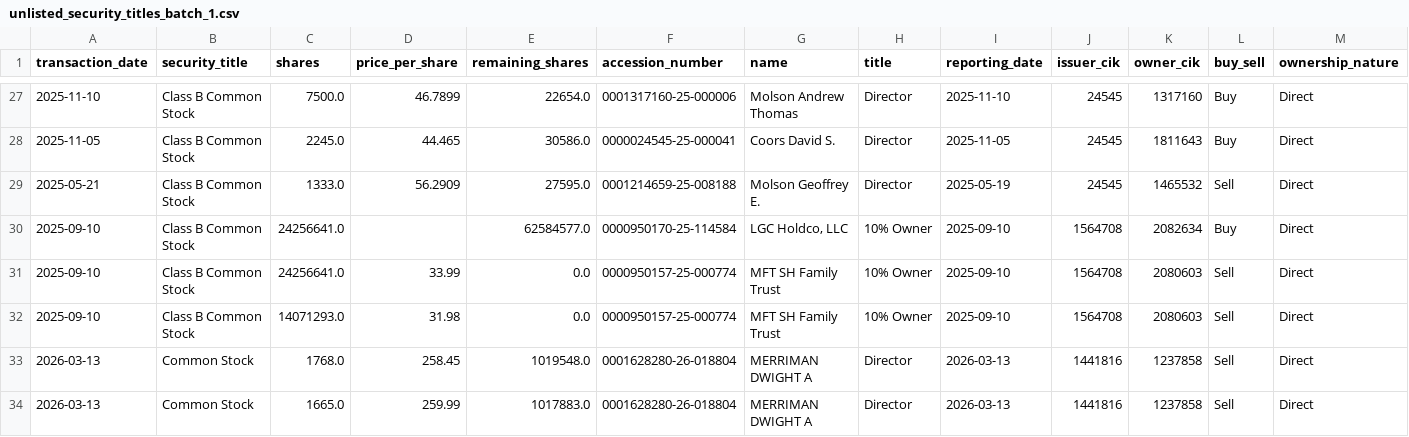
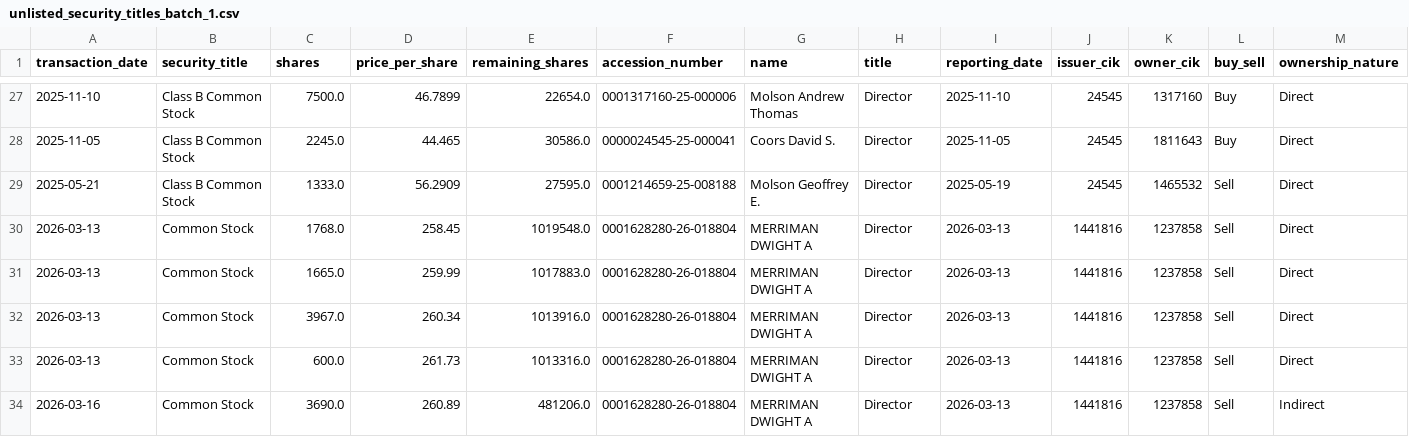
Before and after one commit to supertypeai/sectors_us_insider_trading, a CSV file: unlisted_security_titles_batch_1.csv, drawn as a sheet; only a part is shown, gaps mark what is left out; the shorter side is filled out with more unchanged rows; rows hold the shown columns only; the diff names each change by its address in the sheet, - before the commit and + after, or states it on an @@ line.

```diff
--- a/unlisted_security_titles_batch_1.csv
+++ b/unlisted_security_titles_batch_1.csv
-row 30: 2025-09-10 | Class B Common Stock | 24256641.0 |  | 62584577.0 | 0000950170-25-114584 | LGC Holdco, LLC | 10% Owner | 2025-09-10 | 1564708 | 2082634 | Buy | Direct
-row 31: 2025-09-10 | Class B Common Stock | 24256641.0 | 33.99 | 0.0 | 0000950157-25-000774 | MFT SH Family Trust | 10% Owner | 2025-09-10 | 1564708 | 2080603 | Sell | Direct
-row 32: 2025-09-10 | Class B Common Stock | 14071293.0 | 31.98 | 0.0 | 0000950157-25-000774 | MFT SH Family Trust | 10% Owner | 2025-09-10 | 1564708 | 2080603 | Sell | Direct
```
